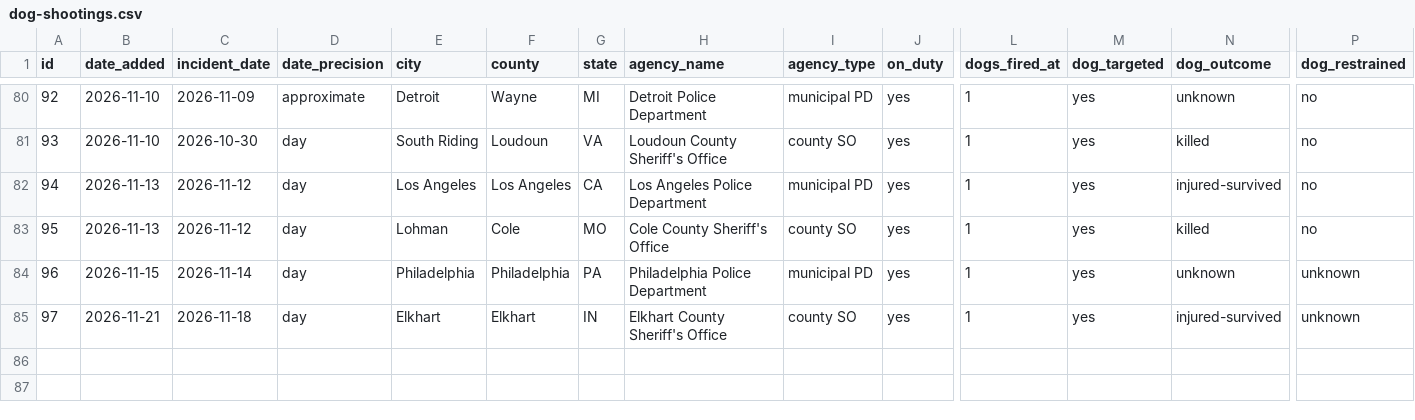
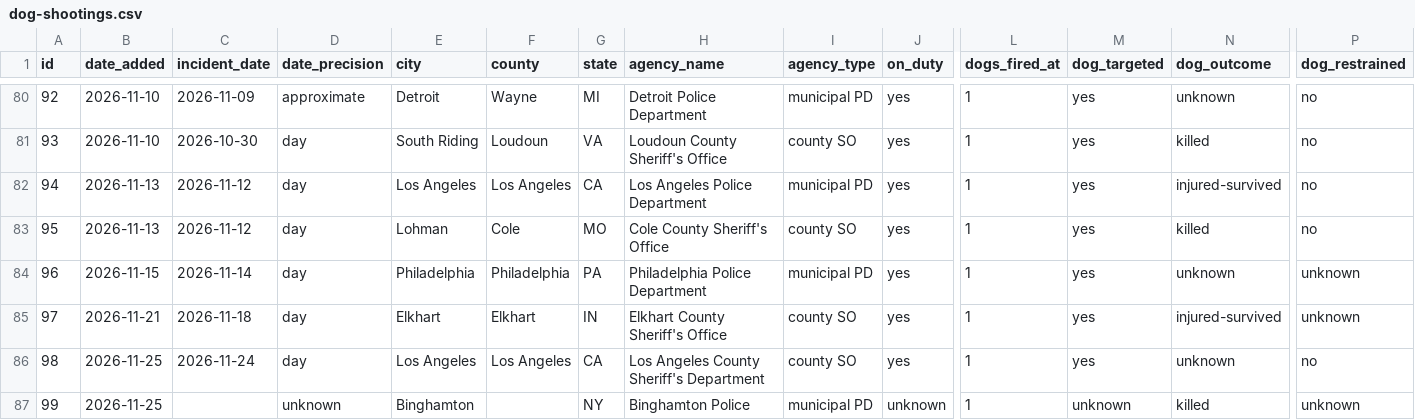
Before and after one commit to jnixy/website, a CSV file: datasets/dog-shootings.csv, drawn as a sheet; only a part is shown, gaps mark what is left out; rows hold the shown columns only; the diff names each change by its address in the sheet, - before the commit and + after, or states it on an @@ line.

```diff
--- a/datasets/dog-shootings.csv
+++ b/datasets/dog-shootings.csv
+row 86: 98 | 2026-11-25 | 2026-11-24 | day | Los Angeles | Los Angeles | CA | Los Angeles County Sheriff's Department | county SO | yes | 1 | yes | unknown | no
+row 87: 99 | 2026-11-25 |  | unknown | Binghamton |  | NY | Binghamton Police | municipal PD | unknown | 1 | unknown | killed | unknown
```
Also changed, not shown: static/data/dog-shootings.csv, 2 other files.
